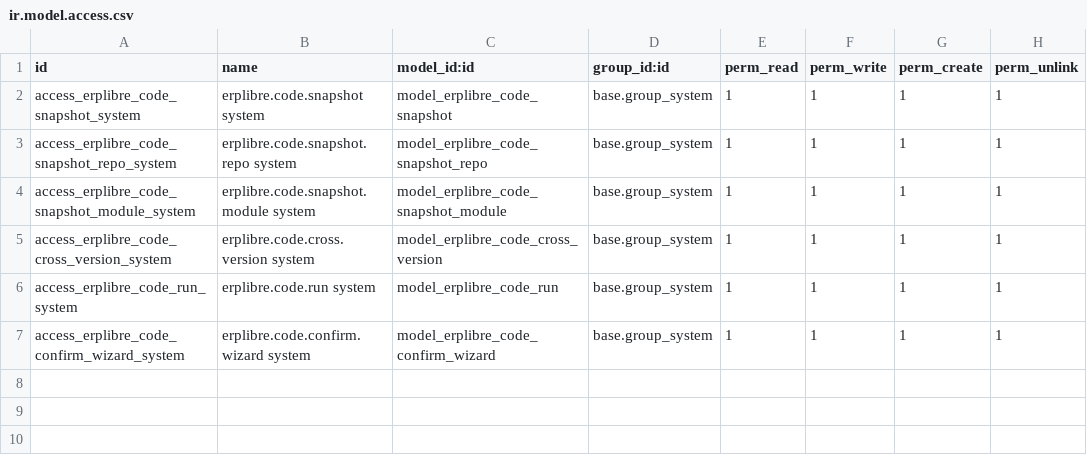
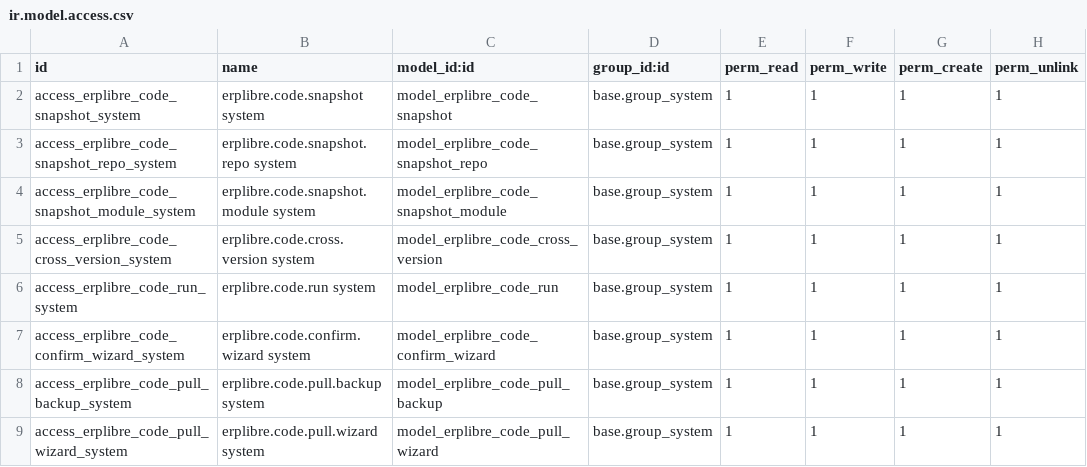
Before and after one commit to ERPLibre/erplibre_addons, a CSV file: erplibre_info/security/ir.model.access.csv, drawn as a sheet; the diff names each change by its address in the sheet, - before the commit and + after, or states it on an @@ line.

```diff
--- a/erplibre_info/security/ir.model.access.csv
+++ b/erplibre_info/security/ir.model.access.csv
+row 8: access_erplibre_code_pull_backup_system | erplibre.code.pull.backup system | model_erplibre_code_pull_backup | base.group_system | 1 | 1 | 1 | 1
+row 9: access_erplibre_code_pull_wizard_system | erplibre.code.pull.wizard system | model_erplibre_code_pull_wizard | base.group_system | 1 | 1 | 1 | 1
```
Also changed, not shown: 25 other files.
